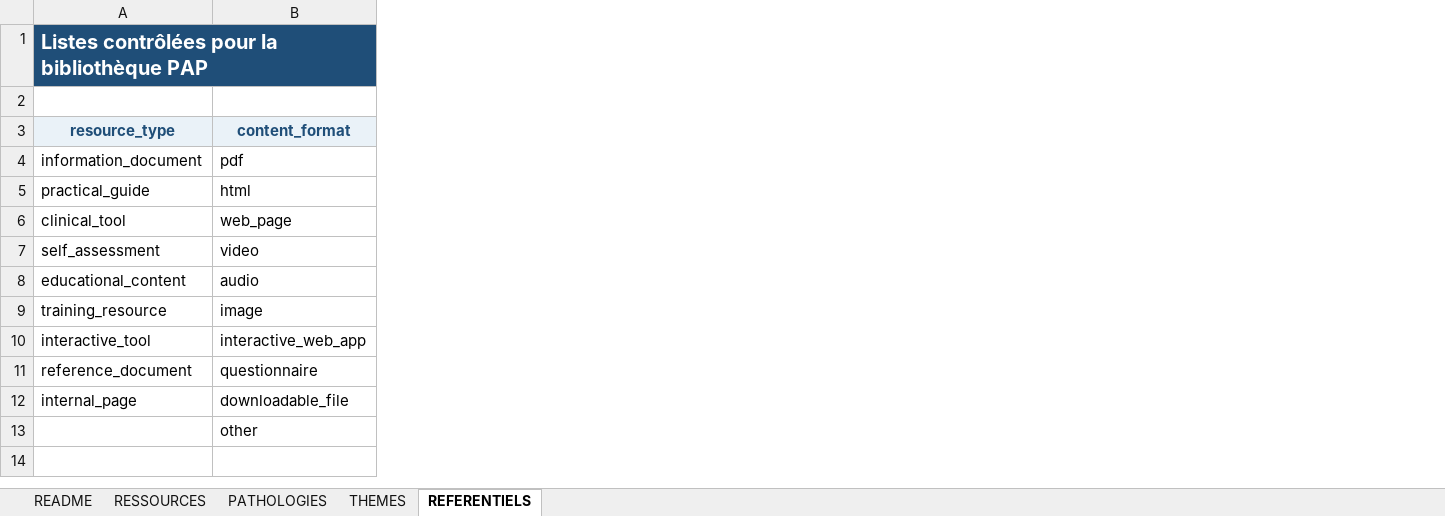
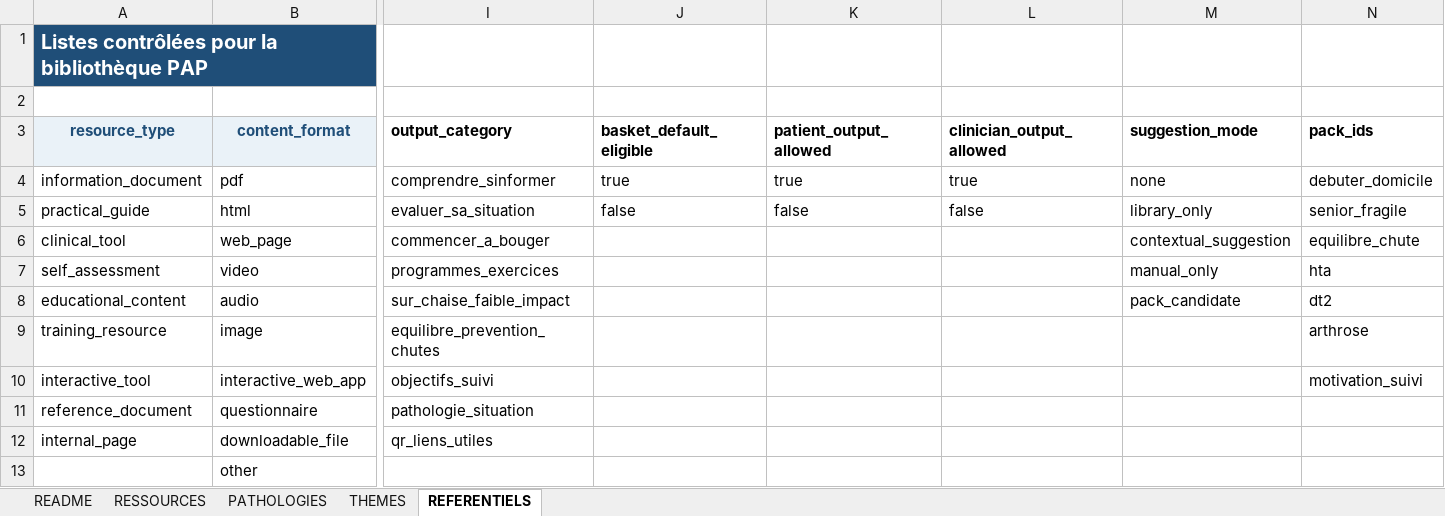
Before and after one commit to AbBe-web/PAP-Plateforme-dev, an Excel workbook: data/resources/source/PAP_Bibliotheque_Ressources_Tableur_Maitre_v1.xlsx, sheet REFERENTIELS, drawn as a sheet; only a part is shown, gaps mark what is left out; values as stored, in another font and other column widths than the file's, no borders; the diff names each change by its address in the sheet, - before the commit and + after, or states it on an @@ line.

Commit message:
feat(resources): add output and basket metadata columns

```diff
--- a/data/resources/source/PAP_Bibliotheque_Ressources_Tableur_Maitre_v1.xlsx (sheet REFERENTIELS)
+++ b/data/resources/source/PAP_Bibliotheque_Ressources_Tableur_Maitre_v1.xlsx (sheet REFERENTIELS)
+column I (output_category), rows 4-12: comprendre_sinformer | evaluer_sa_situation | commencer_a_bouger | programmes_exercices | sur_chaise_faible_impact | equilibre_prevention_chutes | objectifs_suivi | pathologie_situation | qr_liens_utiles
+column J (basket_default_eligible), rows 4-5: true | false
+column K (patient_output_allowed), rows 4-5: true | false
+column L (clinician_output_allowed), rows 4-5: true | false
+column M (suggestion_mode), rows 4-8: none | library_only | contextual_suggestion | manual_only | pack_candidate
+column N (pack_ids), rows 4-10: debuter_domicile | senior_fragile | equilibre_chute | hta | dt2 | arthrose | motivation_suivi
```
Also changed, not shown: sheet RESSOURCES, sheet README.
